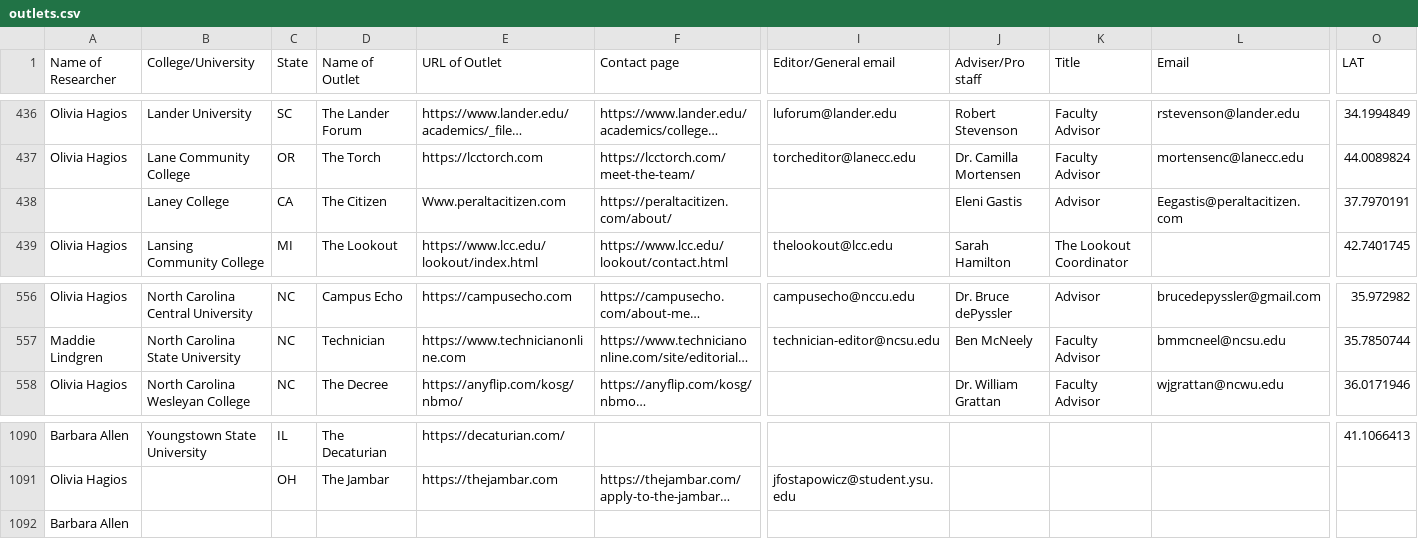
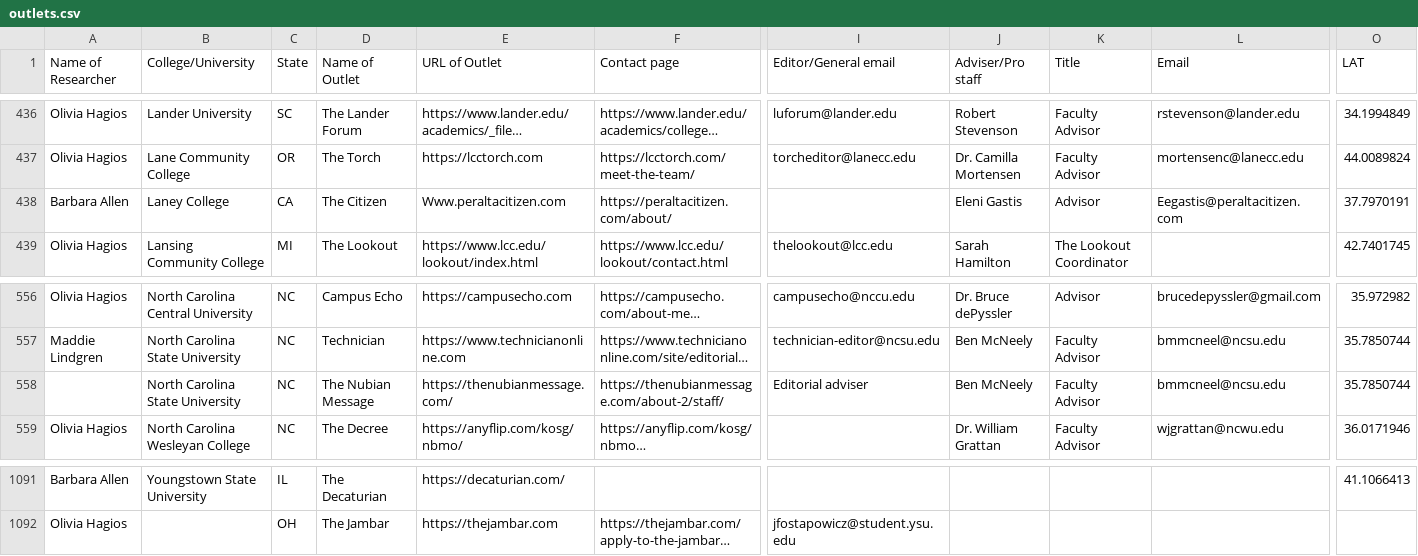
Before and after one commit to bendoesdata/student-media-map, a CSV file: public/outlets.csv, drawn as a sheet; only a part is shown, gaps mark what is left out; long unchanged cells end in …; removed rows and columns are numbered as before the commit, all else as after; rows hold the shown columns only; the diff names each change by its address in the sheet, - before the commit and + after, or states it on an @@ line.

```diff
--- a/public/outlets.csv
+++ b/public/outlets.csv
-A438 (Name of Researcher): (empty)
+A438 (Name of Researcher): Barbara Allen
+row 558:  | North Carolina State University | NC | The Nubian Message | https://thenubianmessage.com/ | https://thenubianmessage.com/about-2/staff/ | Editorial adviser | Ben McNeely | Faculty Advisor | bmmcneel@ncsu.edu | 35.7850744
-row 1092: Barbara Allen
```
